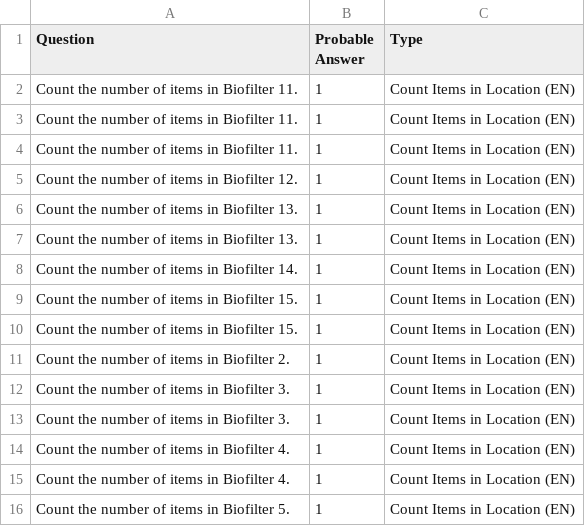
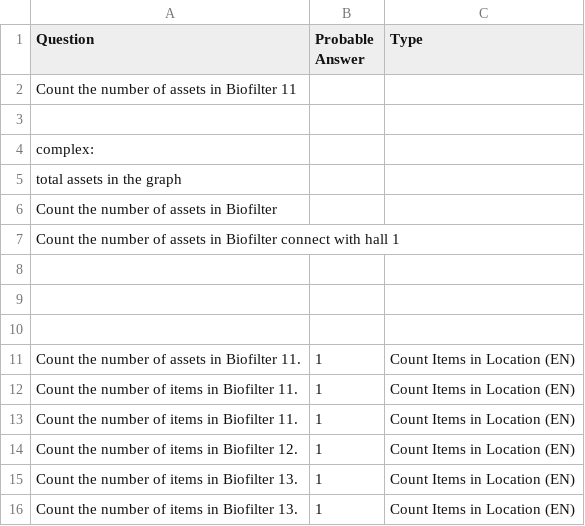
Before and after one commit to sohanur-cefalo/sensa-graph-mcp, a CSV file: docs/evaluation_questions.csv (was evaluation_questions.csv), drawn as a sheet; only a part is shown; the shorter side is filled out with more unchanged rows.

```diff
--- a/evaluation_questions.csv
+++ b/docs/evaluation_questions.csv
@@ -1,3 +1,12 @@
 Question,Probable Answer,Type
-Count the number of items in Biofilter 11.,1,Count Items in Location (EN)
+Count the number of assets in Biofilter 11
+
+complex:
+total assets in the graph
+Count the number of assets in Biofilter
+Count the number of assets in Biofilter connect with hall 1
+
+
+
+Count the number of assets in Biofilter 11.,1,Count Items in Location (EN)
 Count the number of items in Biofilter 11.,1,Count Items in Location (EN)
```
Also changed, not shown: 23 other files.
